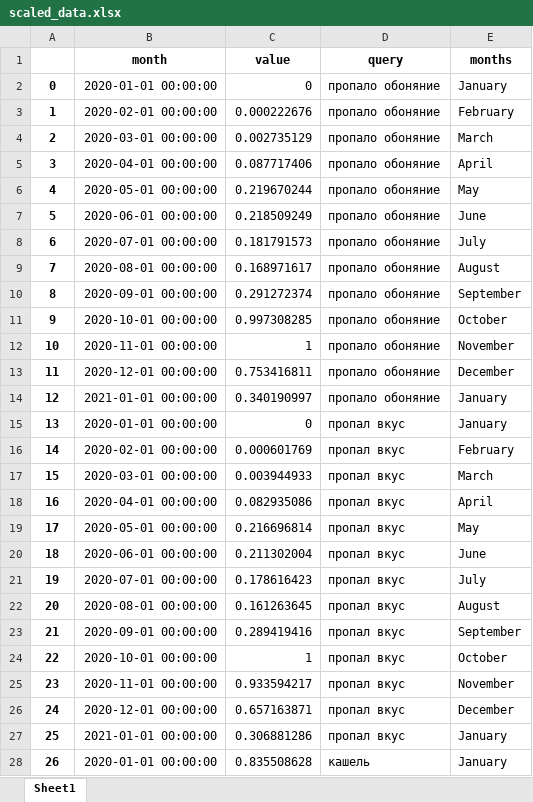
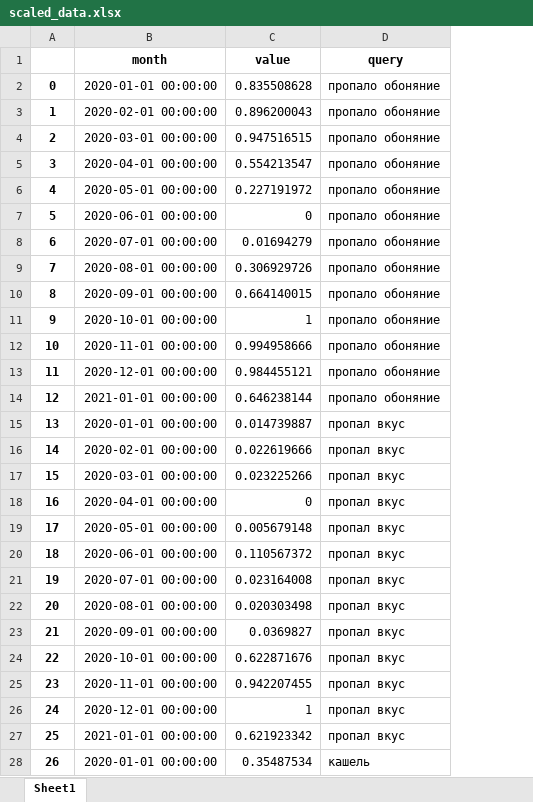
Before and after one commit to Referor/ep_index, an Excel workbook: data/scaled_data.xlsx, sheet Sheet1, drawn as a sheet; only a part is shown; values as stored, in another font and other column widths than the file's, no borders; removed rows and columns are numbered as before the commit, all else as after; the diff covers the shown part only; the diff names each change by its address in the sheet, - before the commit and + after, or states it on an @@ line.

Commit message:
new scaled data

```diff
--- a/data/scaled_data.xlsx (sheet Sheet1)
+++ b/data/scaled_data.xlsx (sheet Sheet1)
-column E (months), rows 2-28: January | February | March | April | May | June | July | August | September | October | November | December | January | January | February | March | April | May | June | July | August | September | October | November | December | January | January
-C2 (value): 0
+C2 (value): 0.835508628
-C3 (value): 0.000222676
+C3 (value): 0.896200043
-C4 (value): 0.002735129
+C4 (value): 0.947516515
-C5 (value): 0.087717406
+C5 (value): 0.554213547
-C6 (value): 0.219670244
+C6 (value): 0.227191972
-C7 (value): 0.218509249
+C7 (value): 0
-C8 (value): 0.181791573
+C8 (value): 0.01694279
-C9 (value): 0.168971617
+C9 (value): 0.306929726
-C10 (value): 0.291272374
+C10 (value): 0.664140015
-C11 (value): 0.997308285
+C11 (value): 1
-C12 (value): 1
+C12 (value): 0.994958666
-C13 (value): 0.753416811
+C13 (value): 0.984455121
-C14 (value): 0.340190997
+C14 (value): 0.646238144
-C15 (value): 0
+C15 (value): 0.014739887
-C16 (value): 0.000601769
+C16 (value): 0.022619666
-C17 (value): 0.003944933
+C17 (value): 0.023225266
-C18 (value): 0.082935086
+C18 (value): 0
-C19 (value): 0.216696814
+C19 (value): 0.005679148
-C20 (value): 0.211302004
+C20 (value): 0.110567372
-C21 (value): 0.178616423
+C21 (value): 0.023164008
-C22 (value): 0.161263645
+C22 (value): 0.020303498
-C23 (value): 0.289419416
+C23 (value): 0.0369827
-C24 (value): 1
+C24 (value): 0.622871676
-C25 (value): 0.933594217
+C25 (value): 0.942207455
-C26 (value): 0.657163871
+C26 (value): 1
-C27 (value): 0.306881286
+C27 (value): 0.621923342
-C28 (value): 0.835508628
+C28 (value): 0.35487534
```
Also changed, not shown: 26 added rows and 285 edited cells elsewhere in this sheet, data/month_russia_data.xlsx, 1 other file.
